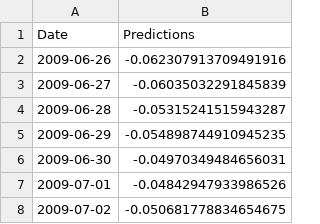
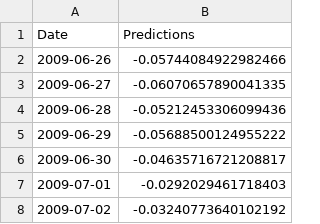
Before and after one commit to coharaCNJ/M.Sc.-Data-Analytics-Semester-2-CA2, a CSV file: week_prediction.csv, drawn as a sheet.

```diff
--- a/week_prediction.csv
+++ b/week_prediction.csv
@@ -1,8 +1,8 @@
 Date,Predictions
-2009-06-26,-0.062307913709491916
-2009-06-27,-0.06035032291845839
-2009-06-28,-0.05315241515943287
-2009-06-29,-0.054898744910945235
-2009-06-30,-0.04970349484656031
-2009-07-01,-0.04842947933986526
-2009-07-02,-0.050681778834654675
+2009-06-26,-0.05744084922982466
+2009-06-27,-0.06070657890041335
+2009-06-28,-0.05212453306099436
+2009-06-29,-0.05688500124955222
+2009-06-30,-0.04635716721208817
+2009-07-01,-0.0292029461718403
+2009-07-02,-0.03240773640102192
```
Also changed, not shown: 3month_prediction.csv, month_prediction.csv, 5 other files.
